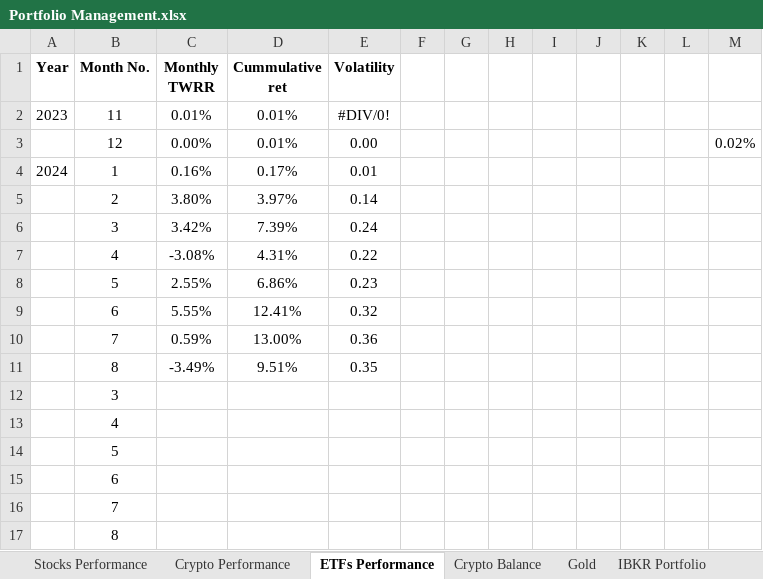
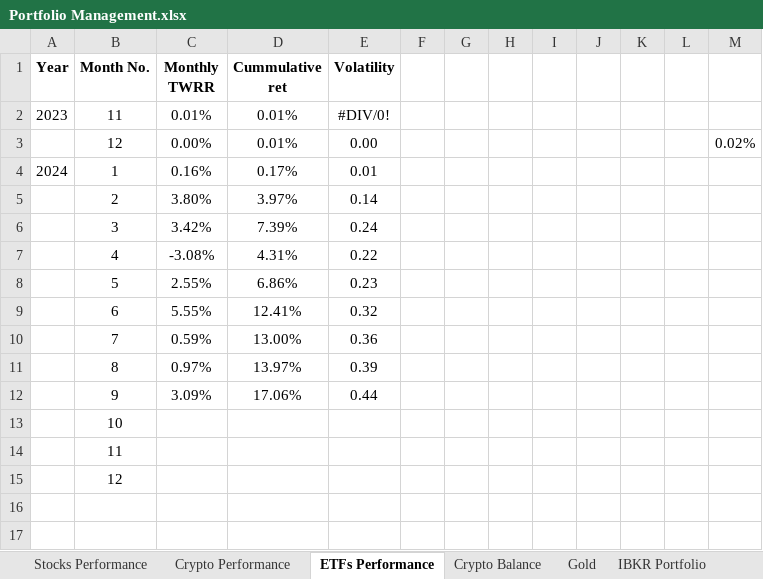
Before and after one commit to tomesink/obsidian, an Excel workbook: _system/Attachments/Portfolio Management.xlsx, sheet ETFs Performance, drawn as a sheet; values as stored, in another font and other column widths than the file's, no borders; removed rows and columns are numbered as before the commit, all else as after; the diff names each change by its address in the sheet, - before the commit and + after, or states it on an @@ line.

Commit message:
vault backup: 2024-10-05 14:35:49

```diff
--- a/_system/Attachments/Portfolio Management.xlsx (sheet ETFs Performance)
+++ b/_system/Attachments/Portfolio Management.xlsx (sheet ETFs Performance)
-row 11:  | 8 | -3.49% | 9.51% | 0.35
-row 12:  | 3
-row 13:  | 4
-row 14:  | 5
+row 11:  | 8 | 0.97% | 13.97% | 0.39
+row 12:  | 9 | 3.09% | 17.06% | 0.44
-B13 (Month No.): 6
+B13 (Month No.): 10
-B14 (Month No.): 7
+B14 (Month No.): 11
-B15 (Month No.): 8
+B15 (Month No.): 12
```
Also changed, not shown: sheet Crypto Performance, sheet Crypto Balance.
